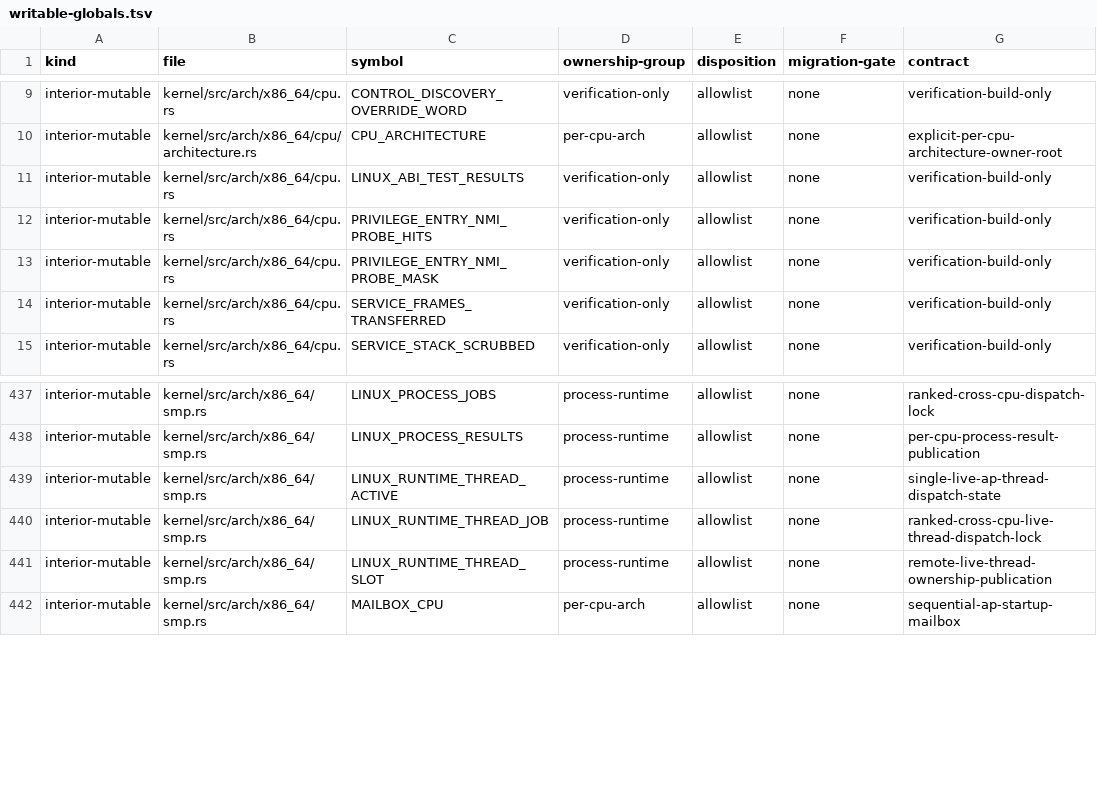
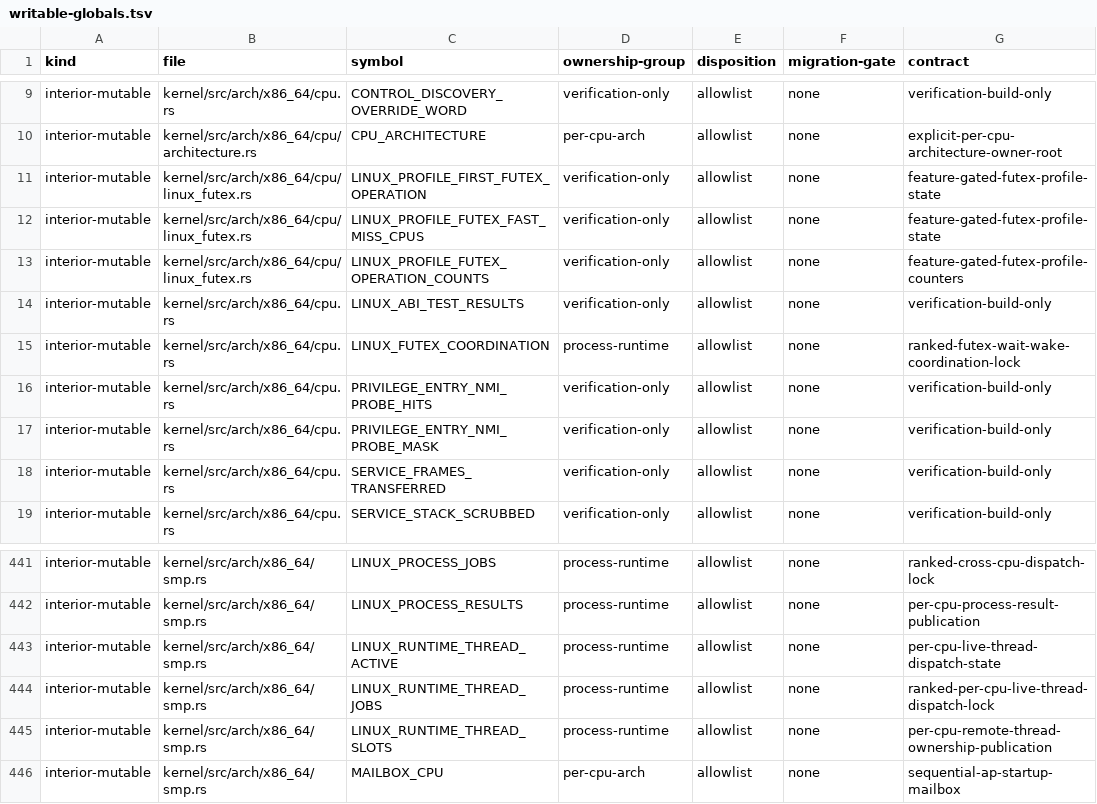
Before and after one commit to gmkurtzer/ginux, a TSV file: docs/feedback-hardening/writable-globals.tsv, drawn as a sheet; only a part is shown, gaps mark what is left out.

Commit message:
Implement Linux futex bitset operations
Signed-off-by: Gregory M. Kurtzer <gmkurtzer@gmail.com>

```diff
--- a/docs/feedback-hardening/writable-globals.tsv
+++ b/docs/feedback-hardening/writable-globals.tsv
@@ -10,3 +10,7 @@ interior-mutable	kernel/src/arch/x86_64/cpu.rs	CONTROL_DISCOVERY_OVERRIDE_WORD	v
 interior-mutable	kernel/src/arch/x86_64/cpu/architecture.rs	CPU_ARCHITECTURE	per-cpu-arch	allowlist	none	explicit-per-cpu-architecture-owner-root
+interior-mutable	kernel/src/arch/x86_64/cpu/linux_futex.rs	LINUX_PROFILE_FIRST_FUTEX_OPERATION	verification-only	allowlist	none	feature-gated-futex-profile-state
+interior-mutable	kernel/src/arch/x86_64/cpu/linux_futex.rs	LINUX_PROFILE_FUTEX_FAST_MISS_CPUS	verification-only	allowlist	none	feature-gated-futex-profile-state
+interior-mutable	kernel/src/arch/x86_64/cpu/linux_futex.rs	LINUX_PROFILE_FUTEX_OPERATION_COUNTS	verification-only	allowlist	none	feature-gated-futex-profile-counters
 interior-mutable	kernel/src/arch/x86_64/cpu.rs	LINUX_ABI_TEST_RESULTS	verification-only	allowlist	none	verification-build-only
+interior-mutable	kernel/src/arch/x86_64/cpu.rs	LINUX_FUTEX_COORDINATION	process-runtime	allowlist	none	ranked-futex-wait-wake-coordination-lock
 interior-mutable	kernel/src/arch/x86_64/cpu.rs	PRIVILEGE_ENTRY_NMI_PROBE_HITS	verification-only	allowlist	none	verification-build-only
@@ -438,5 +442,5 @@ interior-mutable	kernel/src/arch/x86_64/smp.rs	LINUX_PROCESS_JOBS	process-runtim
 interior-mutable	kernel/src/arch/x86_64/smp.rs	LINUX_PROCESS_RESULTS	process-runtime	allowlist	none	per-cpu-process-result-publication
-interior-mutable	kernel/src/arch/x86_64/smp.rs	LINUX_RUNTIME_THREAD_ACTIVE	process-runtime	allowlist	none	single-live-ap-thread-dispatch-state
-interior-mutable	kernel/src/arch/x86_64/smp.rs	LINUX_RUNTIME_THREAD_JOB	process-runtime	allowlist	none	ranked-cross-cpu-live-thread-dispatch-lock
-interior-mutable	kernel/src/arch/x86_64/smp.rs	LINUX_RUNTIME_THREAD_SLOT	process-runtime	allowlist	none	remote-live-thread-ownership-publication
+interior-mutable	kernel/src/arch/x86_64/smp.rs	LINUX_RUNTIME_THREAD_ACTIVE	process-runtime	allowlist	none	per-cpu-live-thread-dispatch-state
+interior-mutable	kernel/src/arch/x86_64/smp.rs	LINUX_RUNTIME_THREAD_JOBS	process-runtime	allowlist	none	ranked-per-cpu-live-thread-dispatch-lock
+interior-mutable	kernel/src/arch/x86_64/smp.rs	LINUX_RUNTIME_THREAD_SLOTS	process-runtime	allowlist	none	per-cpu-remote-thread-ownership-publication
 interior-mutable	kernel/src/arch/x86_64/smp.rs	MAILBOX_CPU	per-cpu-arch	allowlist	none	sequential-ap-startup-mailbox
```
Also changed, not shown: 6 other files.
